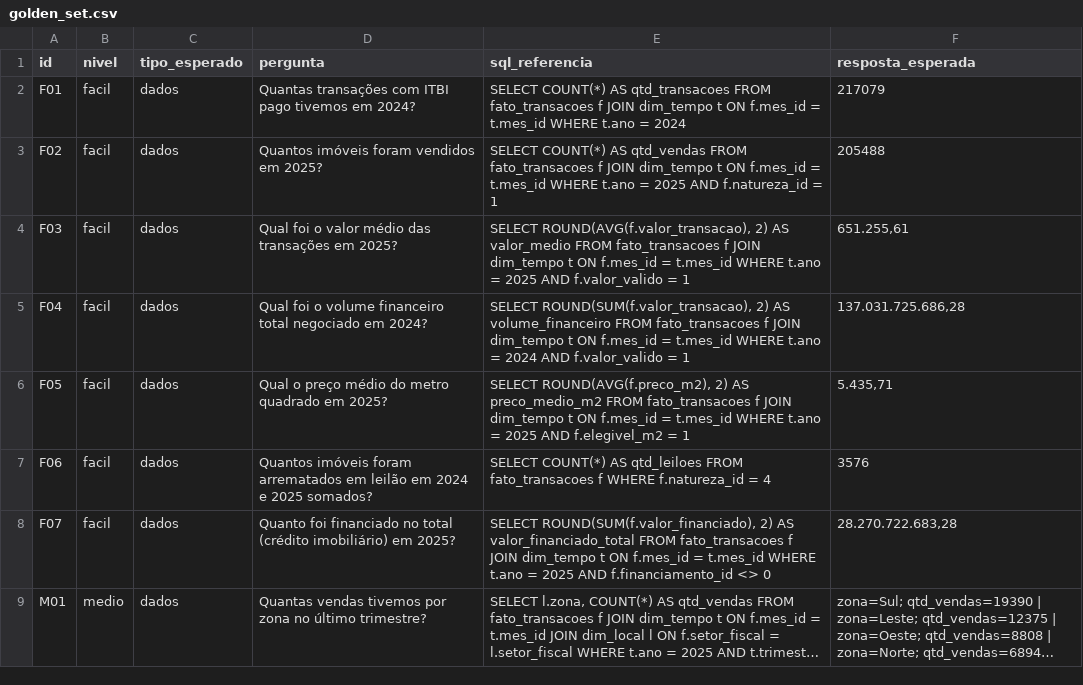
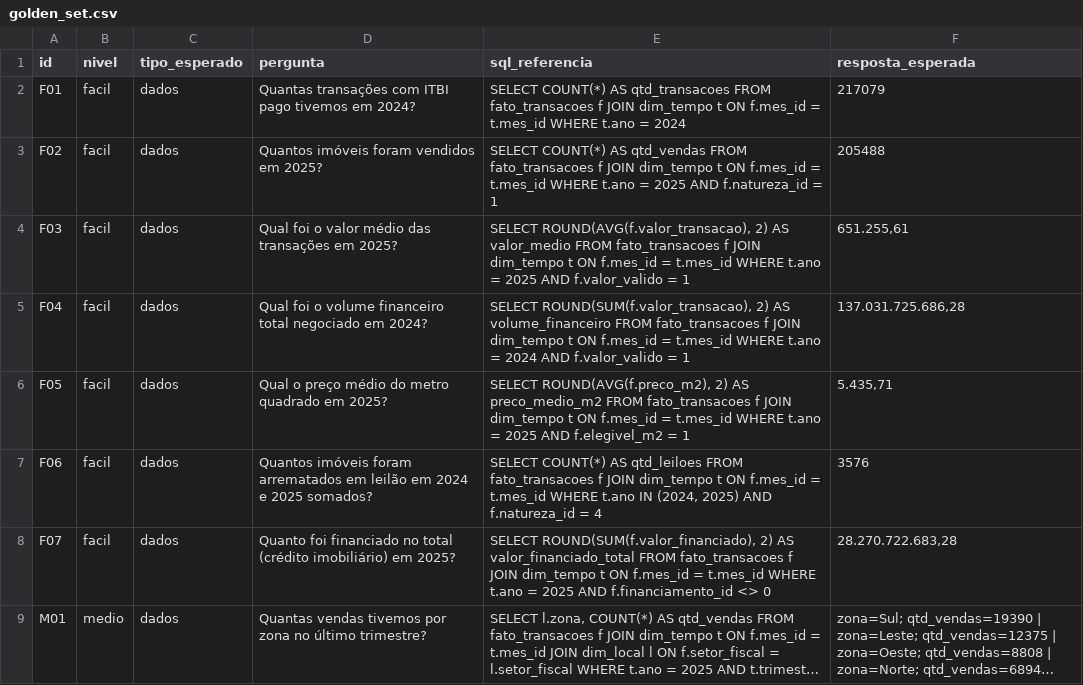
Before and after one commit to Robks84/analista-virtual-imoveis-sp, a CSV file: eval/golden_set.csv, drawn as a sheet; only a part is shown; long unchanged cells end in ….

Commit message:
Versão 2: perguntas livres, ruas, memória e gráficos

```diff
--- a/eval/golden_set.csv
+++ b/eval/golden_set.csv
@@ -6,3 +6,3 @@ F04,facil,dados,Qual foi o volume financeiro total negociado em 2024?,"SELECT RO
 F05,facil,dados,Qual o preço médio do metro quadrado em 2025?,"SELECT ROUND(AVG(f.preco_m2), 2) AS preco_medio_m2 FROM fato_transacoes f JOIN dim_tempo t ON f.mes_id = t.mes_id WHERE t.ano = 2025 AND f.elegivel_m2 = 1","5.435,71"
-F06,facil,dados,Quantos imóveis foram arrematados em leilão em 2024 e 2025 somados?,SELECT COUNT(*) AS qtd_leiloes FROM fato_transacoes f WHERE f.natureza_id = 4,3576
+F06,facil,dados,Quantos imóveis foram arrematados em leilão em 2024 e 2025 somados?,"SELECT COUNT(*) AS qtd_leiloes FROM fato_transacoes f JOIN dim_tempo t ON f.mes_id = t.mes_id WHERE t.ano IN (2024, 2025) AND f.natureza_id = 4",3576
 F07,facil,dados,Quanto foi financiado no total (crédito imobiliário) em 2025?,"SELECT ROUND(SUM(f.valor_financiado), 2) AS valor_financiado_total FROM fato_transacoes f JOIN dim_tempo t ON f.mes_id = t.mes_id WHERE t.ano = 2025 AND f.financiamento_id <> 0","28.270.722.683,28"
```
Also changed, not shown: 15 other files.
